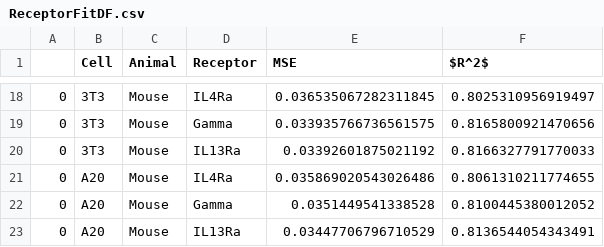
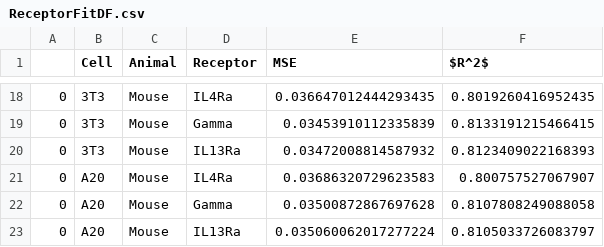
Before and after one commit to meyer-lab/IL4-model, a CSV file: src/data/ReceptorFitDF.csv, drawn as a sheet; only a part is shown, gaps mark what is left out; the diff covers the shown part only.

```diff
--- a/src/data/ReceptorFitDF.csv
+++ b/src/data/ReceptorFitDF.csv
@@ -18,6 +18,6 @@
-0,3T3,Mouse,IL4Ra,0.036535067282311845,0.8025310956919497
-0,3T3,Mouse,Gamma,0.033935766736561575,0.8165800921470656
-0,3T3,Mouse,IL13Ra,0.03392601875021192,0.8166327791770033
-0,A20,Mouse,IL4Ra,0.035869020543026486,0.8061310211774655
-0,A20,Mouse,Gamma,0.0351449541338528,0.8100445380012052
-0,A20,Mouse,IL13Ra,0.03447706796710529,0.8136544054343491
+0,3T3,Mouse,IL4Ra,0.036647012444293435,0.8019260416952435
+0,3T3,Mouse,Gamma,0.03453910112335839,0.8133191215466415
+0,3T3,Mouse,IL13Ra,0.03472008814587932,0.8123409022168393
+0,A20,Mouse,IL4Ra,0.03686320729623583,0.800757527067907
+0,A20,Mouse,Gamma,0.03500872867697628,0.8107808249088058
+0,A20,Mouse,IL13Ra,0.035060062017277224,0.8105033726083797
```
Also changed, not shown: 32 edited cells elsewhere in this file, 6 other files.
